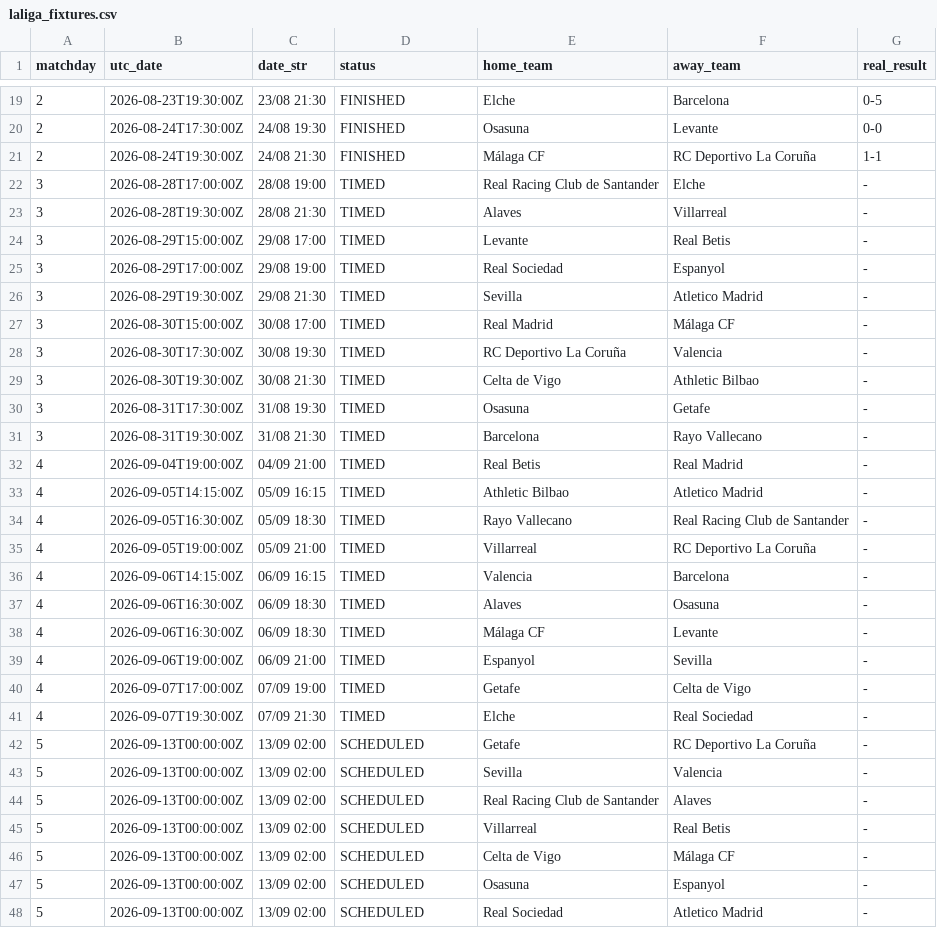
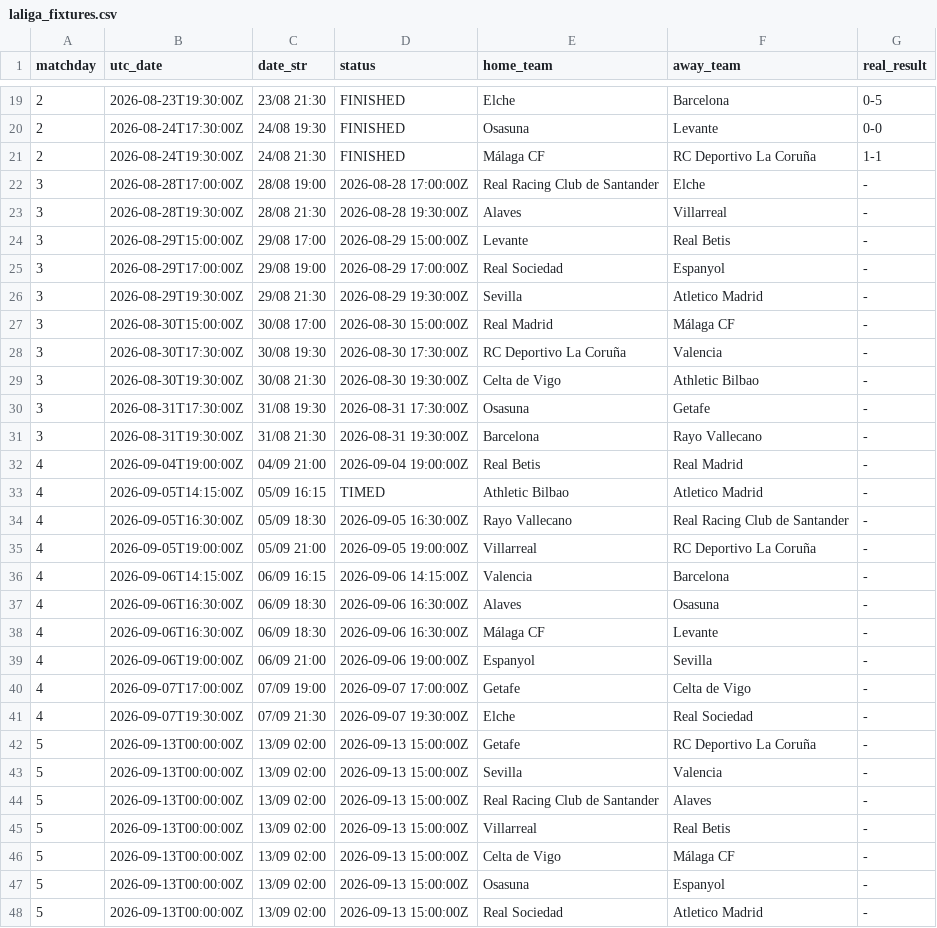
Before and after one commit to YerayPadial/laliga-predictor-ai, a CSV file: data/laliga_fixtures.csv, drawn as a sheet; only a part is shown, gaps mark what is left out; the diff covers the shown part only.

```diff
--- a/data/laliga_fixtures.csv
+++ b/data/laliga_fixtures.csv
@@ -21,28 +21,28 @@ matchday,utc_date,date_str,status,home_team,away_team,real_result
 2,2026-08-24T19:30:00Z,24/08 21:30,FINISHED,Málaga CF,RC Deportivo La Coruña,1-1
-3,2026-08-28T17:00:00Z,28/08 19:00,TIMED,Real Racing Club de Santander,Elche,-
-3,2026-08-28T19:30:00Z,28/08 21:30,TIMED,Alaves,Villarreal,-
-3,2026-08-29T15:00:00Z,29/08 17:00,TIMED,Levante,Real Betis,-
-3,2026-08-29T17:00:00Z,29/08 19:00,TIMED,Real Sociedad,Espanyol,-
-3,2026-08-29T19:30:00Z,29/08 21:30,TIMED,Sevilla,Atletico Madrid,-
-3,2026-08-30T15:00:00Z,30/08 17:00,TIMED,Real Madrid,Málaga CF,-
-3,2026-08-30T17:30:00Z,30/08 19:30,TIMED,RC Deportivo La Coruña,Valencia,-
-3,2026-08-30T19:30:00Z,30/08 21:30,TIMED,Celta de Vigo,Athletic Bilbao,-
-3,2026-08-31T17:30:00Z,31/08 19:30,TIMED,Osasuna,Getafe,-
-3,2026-08-31T19:30:00Z,31/08 21:30,TIMED,Barcelona,Rayo Vallecano,-
-4,2026-09-04T19:00:00Z,04/09 21:00,TIMED,Real Betis,Real Madrid,-
+3,2026-08-28T17:00:00Z,28/08 19:00,2026-08-28 17:00:00Z,Real Racing Club de Santander,Elche,-
+3,2026-08-28T19:30:00Z,28/08 21:30,2026-08-28 19:30:00Z,Alaves,Villarreal,-
+3,2026-08-29T15:00:00Z,29/08 17:00,2026-08-29 15:00:00Z,Levante,Real Betis,-
+3,2026-08-29T17:00:00Z,29/08 19:00,2026-08-29 17:00:00Z,Real Sociedad,Espanyol,-
+3,2026-08-29T19:30:00Z,29/08 21:30,2026-08-29 19:30:00Z,Sevilla,Atletico Madrid,-
+3,2026-08-30T15:00:00Z,30/08 17:00,2026-08-30 15:00:00Z,Real Madrid,Málaga CF,-
+3,2026-08-30T17:30:00Z,30/08 19:30,2026-08-30 17:30:00Z,RC Deportivo La Coruña,Valencia,-
+3,2026-08-30T19:30:00Z,30/08 21:30,2026-08-30 19:30:00Z,Celta de Vigo,Athletic Bilbao,-
+3,2026-08-31T17:30:00Z,31/08 19:30,2026-08-31 17:30:00Z,Osasuna,Getafe,-
+3,2026-08-31T19:30:00Z,31/08 21:30,2026-08-31 19:30:00Z,Barcelona,Rayo Vallecano,-
+4,2026-09-04T19:00:00Z,04/09 21:00,2026-09-04 19:00:00Z,Real Betis,Real Madrid,-
 4,2026-09-05T14:15:00Z,05/09 16:15,TIMED,Athletic Bilbao,Atletico Madrid,-
-4,2026-09-05T16:30:00Z,05/09 18:30,TIMED,Rayo Vallecano,Real Racing Club de Santander,-
-4,2026-09-05T19:00:00Z,05/09 21:00,TIMED,Villarreal,RC Deportivo La Coruña,-
-4,2026-09-06T14:15:00Z,06/09 16:15,TIMED,Valencia,Barcelona,-
-4,2026-09-06T16:30:00Z,06/09 18:30,TIMED,Alaves,Osasuna,-
-4,2026-09-06T16:30:00Z,06/09 18:30,TIMED,Málaga CF,Levante,-
-4,2026-09-06T19:00:00Z,06/09 21:00,TIMED,Espanyol,Sevilla,-
-4,2026-09-07T17:00:00Z,07/09 19:00,TIMED,Getafe,Celta de Vigo,-
-4,2026-09-07T19:30:00Z,07/09 21:30,TIMED,Elche,Real Sociedad,-
-5,2026-09-13T00:00:00Z,13/09 02:00,SCHEDULED,Getafe,RC Deportivo La Coruña,-
-5,2026-09-13T00:00:00Z,13/09 02:00,SCHEDULED,Sevilla,Valencia,-
-5,2026-09-13T00:00:00Z,13/09 02:00,SCHEDULED,Real Racing Club de Santander,Alaves,-
-5,2026-09-13T00:00:00Z,13/09 02:00,SCHEDULED,Villarreal,Real Betis,-
-5,2026-09-13T00:00:00Z,13/09 02:00,SCHEDULED,Celta de Vigo,Málaga CF,-
-5,2026-09-13T00:00:00Z,13/09 02:00,SCHEDULED,Osasuna,Espanyol,-
-5,2026-09-13T00:00:00Z,13/09 02:00,SCHEDULED,Real Sociedad,Atletico Madrid,-
+4,2026-09-05T16:30:00Z,05/09 18:30,2026-09-05 16:30:00Z,Rayo Vallecano,Real Racing Club de Santander,-
+4,2026-09-05T19:00:00Z,05/09 21:00,2026-09-05 19:00:00Z,Villarreal,RC Deportivo La Coruña,-
+4,2026-09-06T14:15:00Z,06/09 16:15,2026-09-06 14:15:00Z,Valencia,Barcelona,-
+4,2026-09-06T16:30:00Z,06/09 18:30,2026-09-06 16:30:00Z,Alaves,Osasuna,-
+4,2026-09-06T16:30:00Z,06/09 18:30,2026-09-06 16:30:00Z,Málaga CF,Levante,-
+4,2026-09-06T19:00:00Z,06/09 21:00,2026-09-06 19:00:00Z,Espanyol,Sevilla,-
+4,2026-09-07T17:00:00Z,07/09 19:00,2026-09-07 17:00:00Z,Getafe,Celta de Vigo,-
+4,2026-09-07T19:30:00Z,07/09 21:30,2026-09-07 19:30:00Z,Elche,Real Sociedad,-
+5,2026-09-13T00:00:00Z,13/09 02:00,2026-09-13 15:00:00Z,Getafe,RC Deportivo La Coruña,-
+5,2026-09-13T00:00:00Z,13/09 02:00,2026-09-13 15:00:00Z,Sevilla,Valencia,-
+5,2026-09-13T00:00:00Z,13/09 02:00,2026-09-13 15:00:00Z,Real Racing Club de Santander,Alaves,-
+5,2026-09-13T00:00:00Z,13/09 02:00,2026-09-13 15:00:00Z,Villarreal,Real Betis,-
+5,2026-09-13T00:00:00Z,13/09 02:00,2026-09-13 15:00:00Z,Celta de Vigo,Málaga CF,-
+5,2026-09-13T00:00:00Z,13/09 02:00,2026-09-13 15:00:00Z,Osasuna,Espanyol,-
+5,2026-09-13T00:00:00Z,13/09 02:00,2026-09-13 15:00:00Z,Real Sociedad,Atletico Madrid,-
```
Also changed, not shown: 48 edited cells elsewhere in this file.
